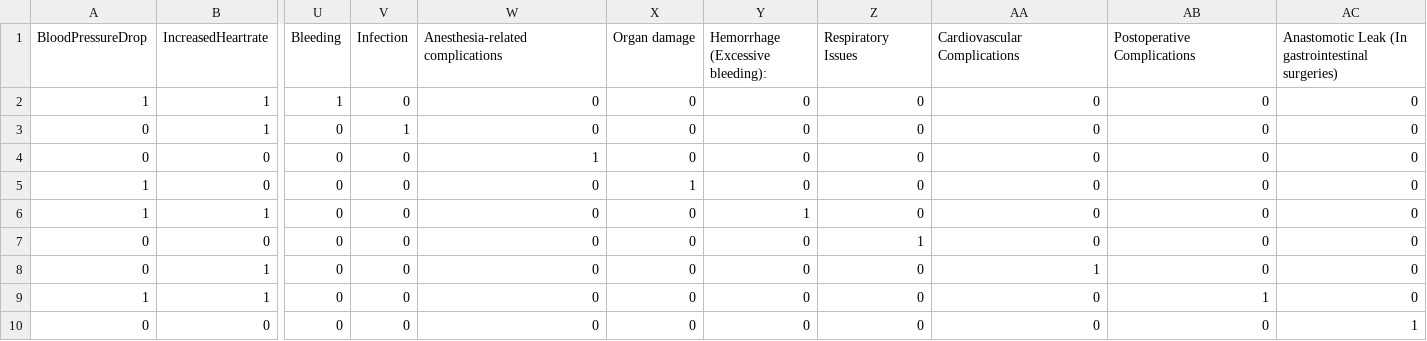
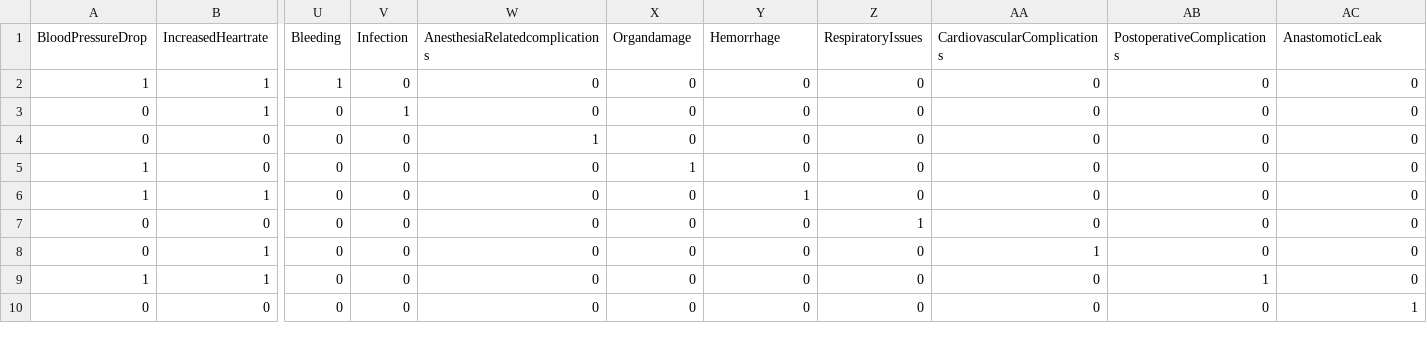
Before and after one commit to sarransulaim/sarransulaim, a CSV file: surgery_Errors.csv, drawn as a sheet; only a part is shown, gaps mark what is left out; the diff names each change by its address in the sheet, - before the commit and + after, or states it on an @@ line.

Commit message:
Update surgery_Errors.csv

```diff
--- a/surgery_Errors.csv
+++ b/surgery_Errors.csv
-W1: Anesthesia-related complications
+W1: AnesthesiaRelatedcomplications
-X1: Organ damage
+X1: Organdamage
-Y1: Hemorrhage (Excessive bleeding):
+Y1: Hemorrhage
-Z1: Respiratory Issues
+Z1: RespiratoryIssues
-AA1: Cardiovascular Complications
+AA1: CardiovascularComplications
-AB1: Postoperative Complications
+AB1: PostoperativeComplications
-AC1: Anastomotic Leak (In gastrointestinal surgeries)
+AC1: AnastomoticLeak
```
